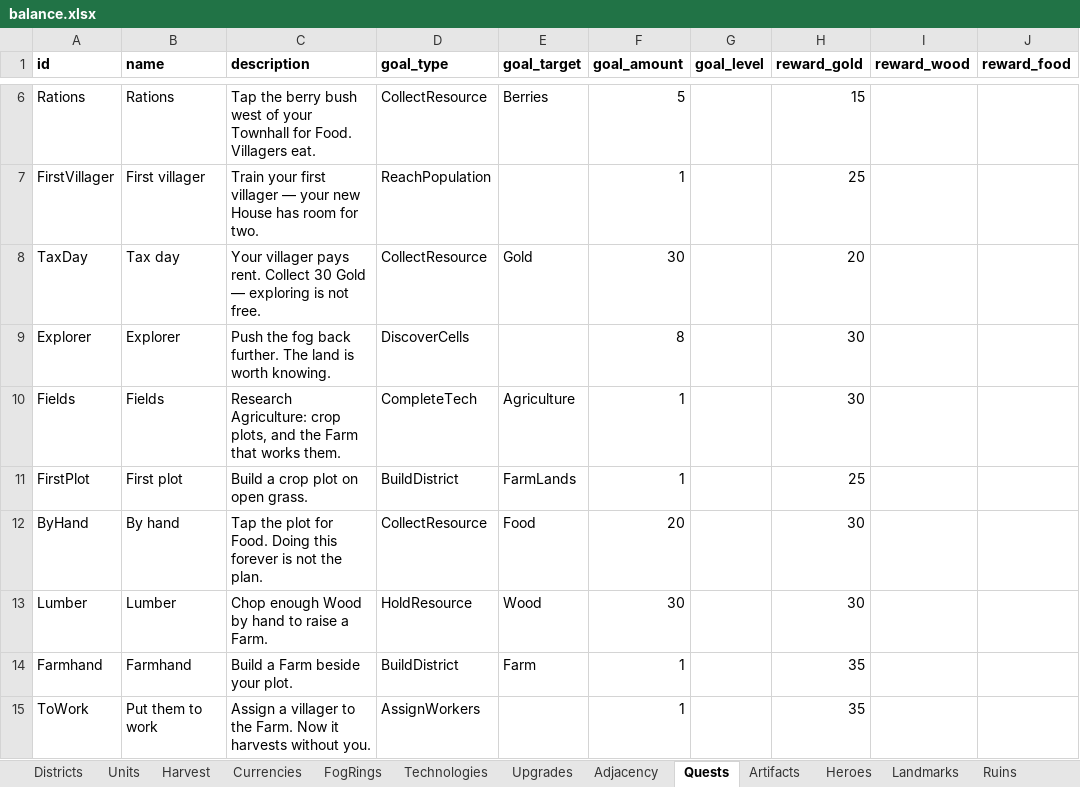
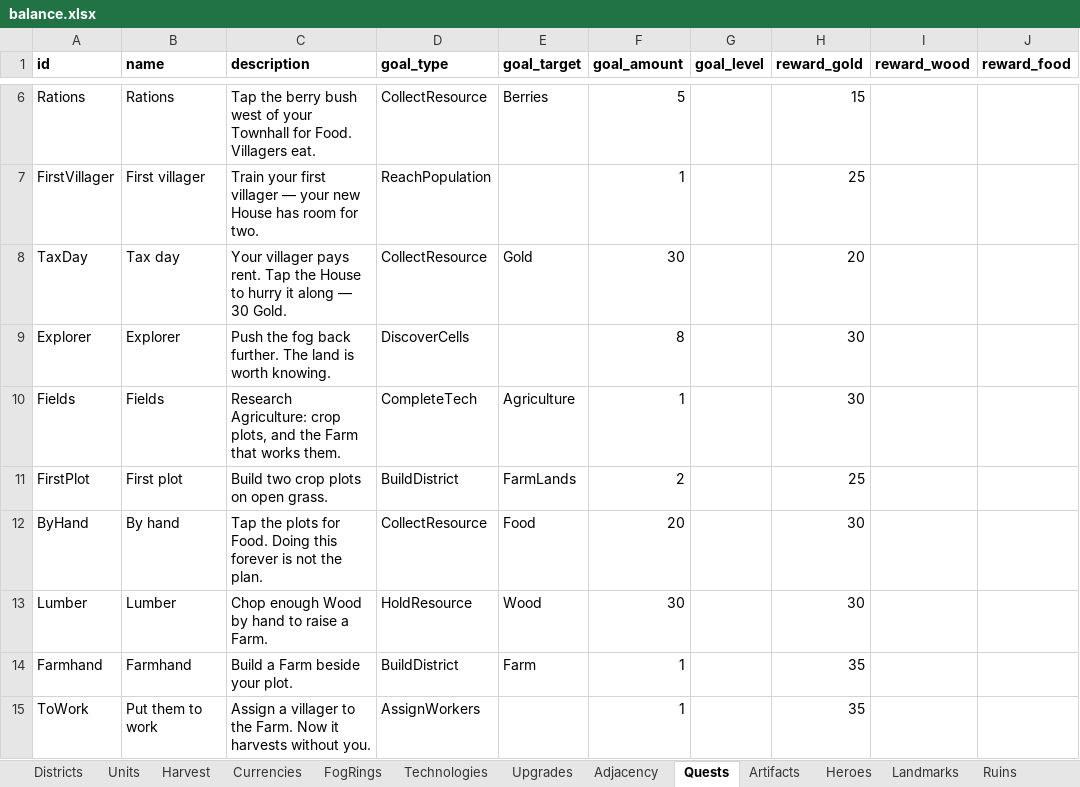
Before and after one commit to LadisCodi/kingdom, an Excel workbook: balance/balance.xlsx, sheet Quests, drawn as a sheet; only a part is shown, gaps mark what is left out; values as stored, in another font and other column widths than the file's, no borders; the diff covers the shown part only; the diff names each change by its address in the sheet, - before the commit and + after, or states it on an @@ line.

```diff
--- a/balance/balance.xlsx (sheet Quests)
+++ b/balance/balance.xlsx (sheet Quests)
-C8 (description): …pays rent. Collect 30 Gold — exploring is not free.
+C8 (description): …pays rent. Tap the House to hurry it along — 30 Gold.
-C11 (description): Build a crop plot on open grass.
+C11 (description): Build two crop plots on open grass.
-F11 (goal_amount): 1
+F11 (goal_amount): 2
-C12 (description): Tap the plot for Food.…
+C12 (description): Tap the plots for Food.…
```
Also changed, not shown: 1 added row, 1 removed row and 1 edited cell elsewhere in this sheet, 5 other files.
